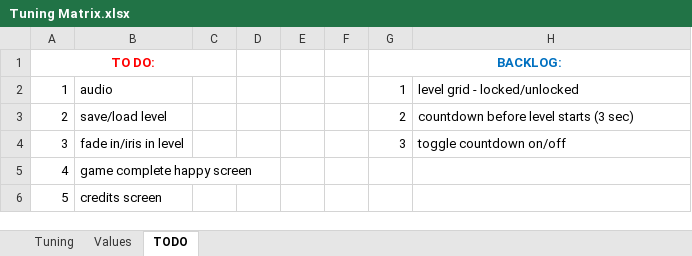
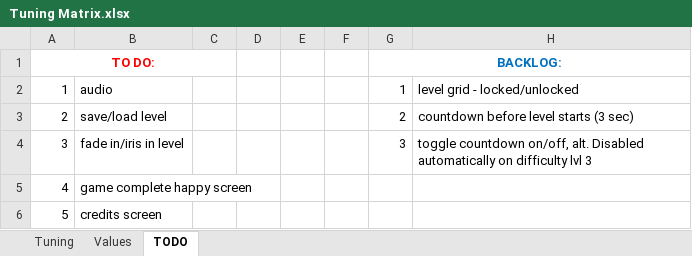
Before and after one commit to Dorole/Unity-Project_Garden-Defense, an Excel workbook: Tuning Matrix.xlsx, sheet TODO, drawn as a sheet; values as stored, in another font and other column widths than the file's, no borders; the diff names each change by its address in the sheet, - before the commit and + after, or states it on an @@ line.

Commit message:
Level 9 initial setup. Added countdown before start.
Level 9 - the player can buy the scarecrow defender.
Countdown (3 seconds) before the level starts. During this time, the game timer is paused, the attackers aren't spawning and the player can't buy any defenders.

```diff
--- a/Tuning Matrix.xlsx (sheet TODO)
+++ b/Tuning Matrix.xlsx (sheet TODO)
-H4: toggle countdown on/off
+H4: toggle countdown on/off, alt. Disabled automatically on difficulty lvl 3
```
Also changed, not shown: sheet Values, sheet Tuning, 16 other files.
